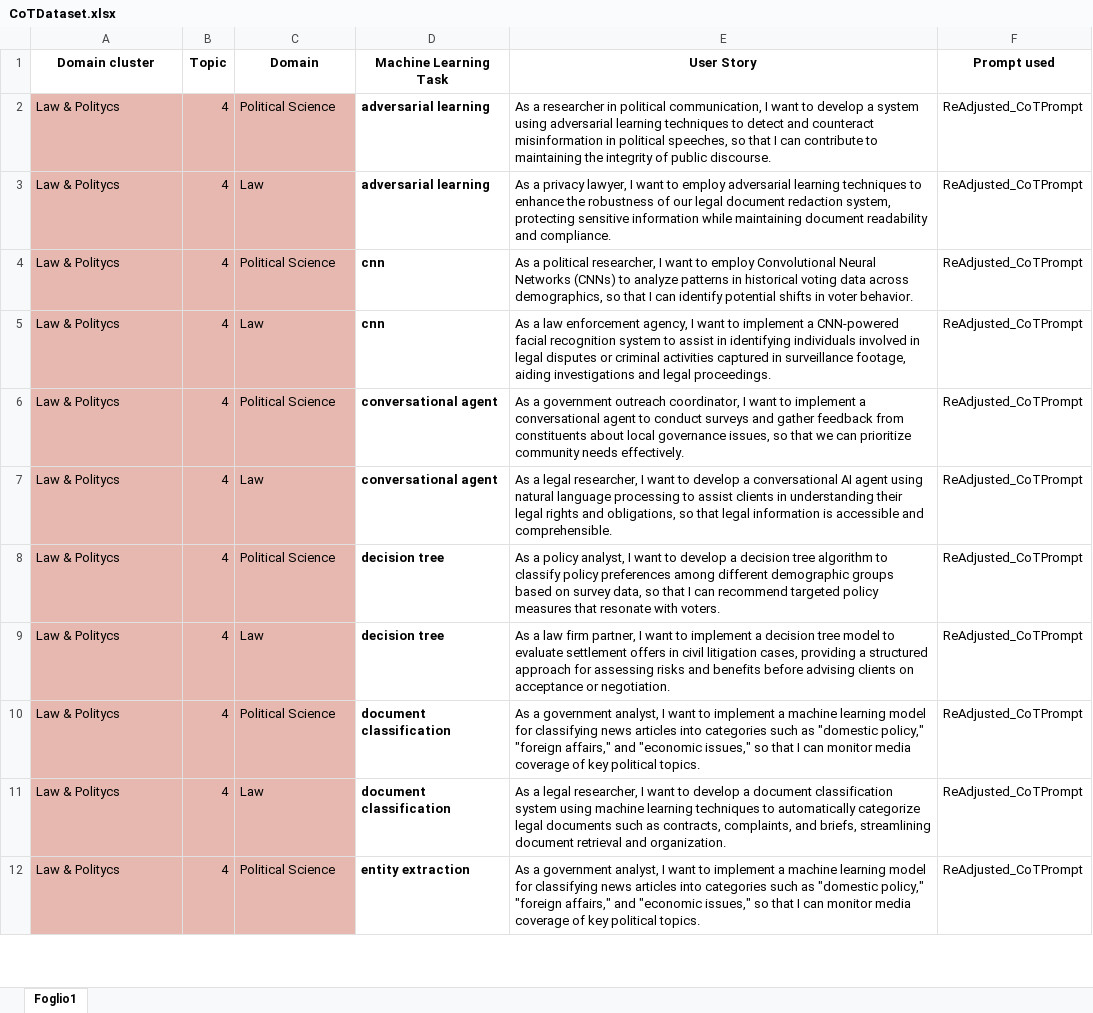
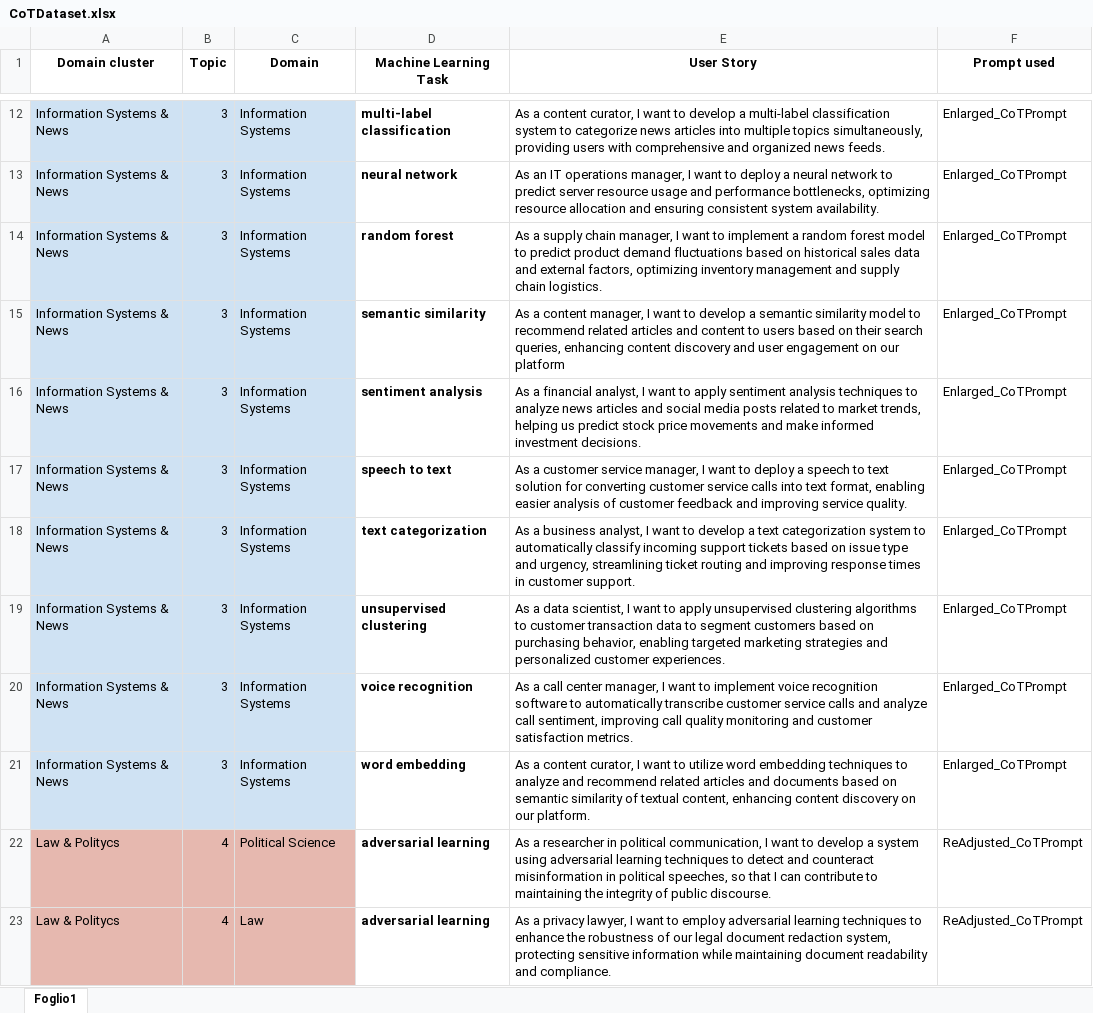
Before and after one commit to DG266/ReFair-App, an Excel workbook: refair-server/datasets/Chain-of-Thought dataset/CoTDataset.xlsx, sheet Foglio1, drawn as a sheet; only a part is shown, gaps mark what is left out; the shorter side is filled out with more unchanged rows; values as stored, in another font and other column widths than the file's, no borders; the diff covers the shown part only; the diff names each change by its address in the sheet, - before the commit and + after, or states it on an @@ line.

Commit message:
Add US related to Information Systems domain

```diff
--- a/refair-server/datasets/Chain-of-Thought dataset/CoTDataset.xlsx (sheet Foglio1)
+++ b/refair-server/datasets/Chain-of-Thought dataset/CoTDataset.xlsx (sheet Foglio1)
+row 12: Information Systems & News | 3 | Information Systems | multi-label classification | As a content curator, I want to develop a multi-label classification system to categorize news articles into multiple topics simultaneously, providing users with comprehensive and organized news feeds. | Enlarged_CoTPrompt
+row 13: Information Systems & News | 3 | Information Systems | neural network | As an IT operations manager, I want to deploy a neural network to predict server resource usage and performance bottlenecks, optimizing resource allocation and ensuring consistent system availability. | Enlarged_CoTPrompt
+row 14: Information Systems & News | 3 | Information Systems | random forest | As a supply chain manager, I want to implement a random forest model to predict product demand fluctuations based on historical sales data and external factors, optimizing inventory management and supply chain logistics. | Enlarged_CoTPrompt
+row 15: Information Systems & News | 3 | Information Systems | semantic similarity | As a content manager, I want to develop a semantic similarity model to recommend related articles and content to users based on their search queries, enhancing content discovery and user engagement on our platform | Enlarged_CoTPrompt
+row 16: Information Systems & News | 3 | Information Systems | sentiment analysis | As a financial analyst, I want to apply sentiment analysis techniques to analyze news articles and social media posts related to market trends, helping us predict stock price movements and make informed investment decisions. | Enlarged_CoTPrompt
+row 17: Information Systems & News | 3 | Information Systems | speech to text | As a customer service manager, I want to deploy a speech to text solution for converting customer service calls into text format, enabling easier analysis of customer feedback and improving service quality. | Enlarged_CoTPrompt
+row 18: Information Systems & News | 3 | Information Systems | text categorization | As a business analyst, I want to develop a text categorization system to automatically classify incoming support tickets based on issue type and urgency, streamlining ticket routing and improving response times in customer support. | Enlarged_CoTPrompt
+row 19: Information Systems & News | 3 | Information Systems | unsupervised clustering | As a data scientist, I want to apply unsupervised clustering algorithms to customer transaction data to segment customers based on purchasing behavior, enabling targeted marketing strategies and personalized customer experiences. | Enlarged_CoTPrompt
+row 20: Information Systems & News | 3 | Information Systems | voice recognition | As a call center manager, I want to implement voice recognition software to automatically transcribe customer service calls and analyze call sentiment, improving call quality monitoring and customer satisfaction metrics. | Enlarged_CoTPrompt
+row 21: Information Systems & News | 3 | Information Systems | word embedding | As a content curator, I want to utilize word embedding techniques to analyze and recommend related articles and documents based on semantic similarity of textual content, enhancing content discovery on our platform. | Enlarged_CoTPrompt
```
Also changed, not shown: 10 added rows elsewhere in this sheet.
